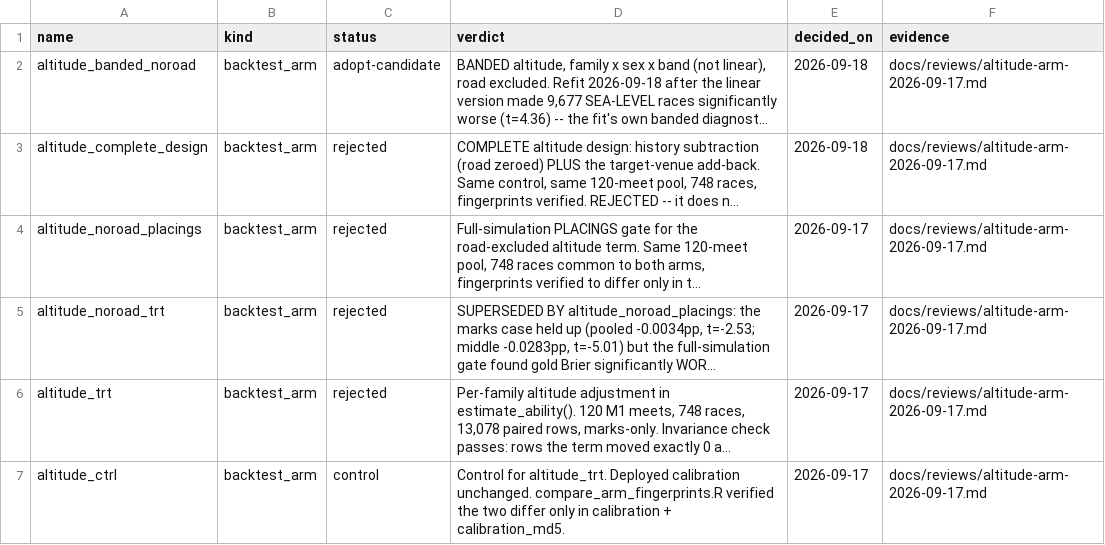
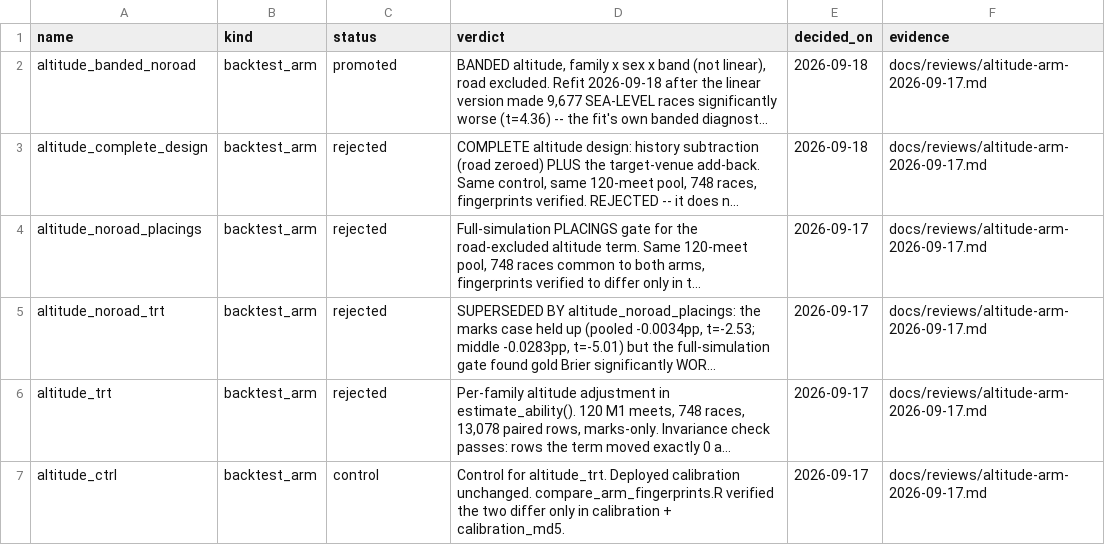
Before and after one commit to peteowen1/citiusdata, a CSV file: model_registry.csv, drawn as a sheet; only a part is shown; long unchanged cells end in …; the diff names each change by its address in the sheet, - before the commit and + after, or states it on an @@ line.

```diff
--- a/model_registry.csv
+++ b/model_registry.csv
-C2 (status): adopt-candidate
+C2 (status): promoted
```
